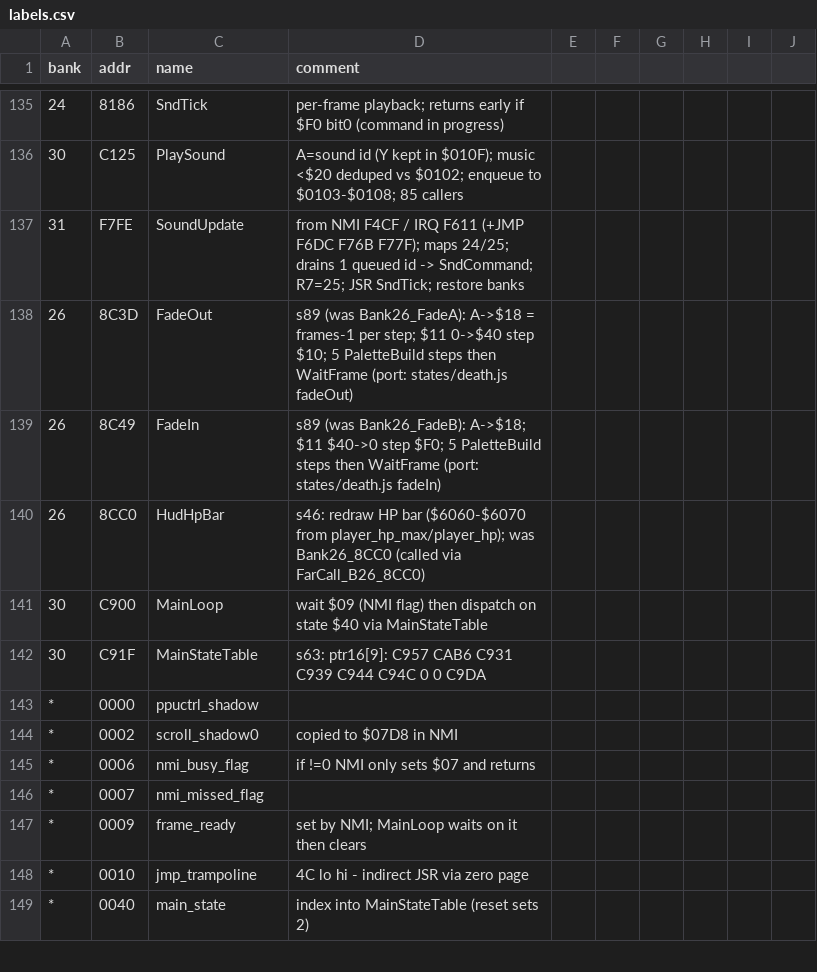
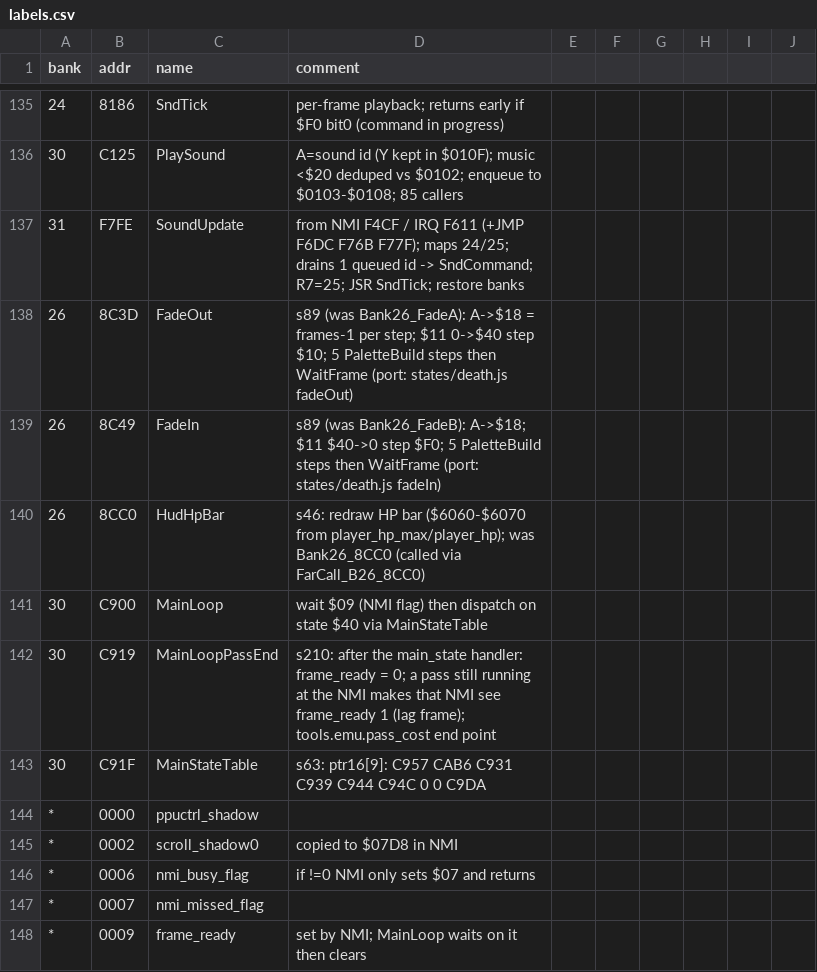
Before and after one commit to sleepy9090/CRYSTAL-AI-LIS, a CSV file: labels.csv, drawn as a sheet; only a part is shown, gaps mark what is left out; the shorter side is filled out with more unchanged rows; the diff names each change by its address in the sheet, - before the commit and + after, or states it on an @@ line.

```diff
--- a/labels.csv
+++ b/labels.csv
+row 142: 30 | C919 | MainLoopPassEnd | s210: after the main_state handler: frame_ready = 0; a pass still running at the NMI makes that NMI see frame_ready 1 (lag frame); tools.emu.pass_cost end point
```
Also changed, not shown: 5 other files.
